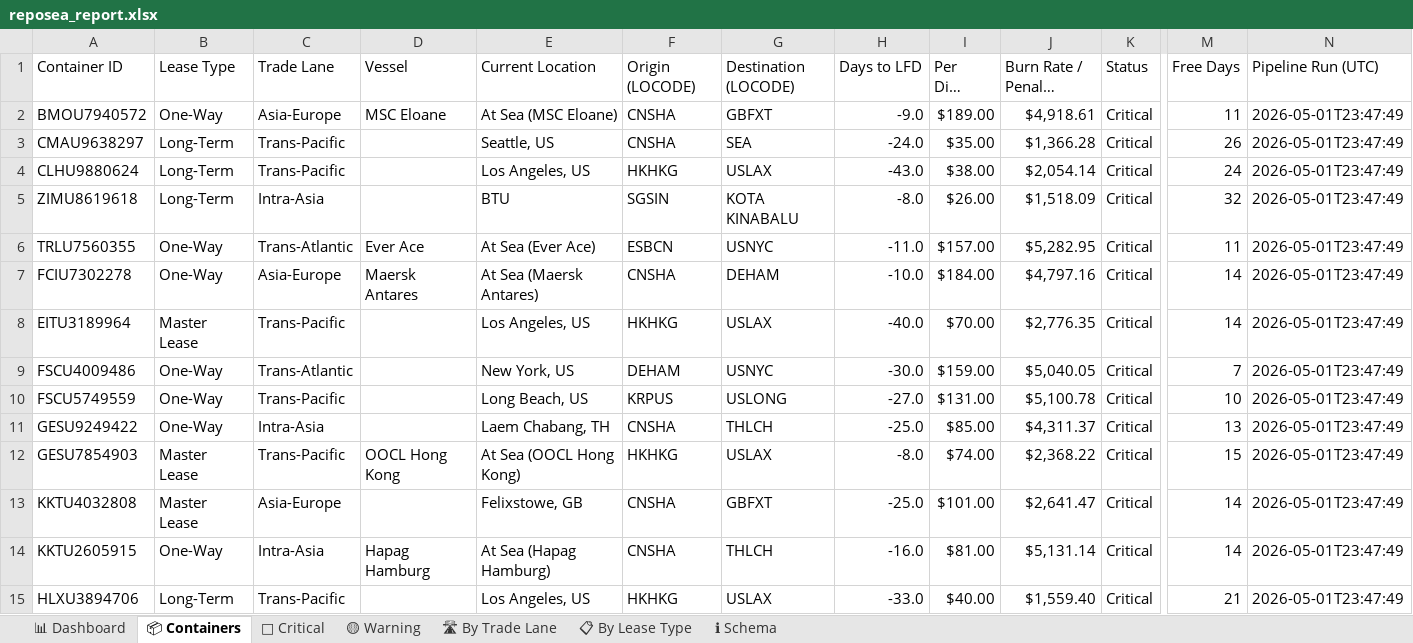
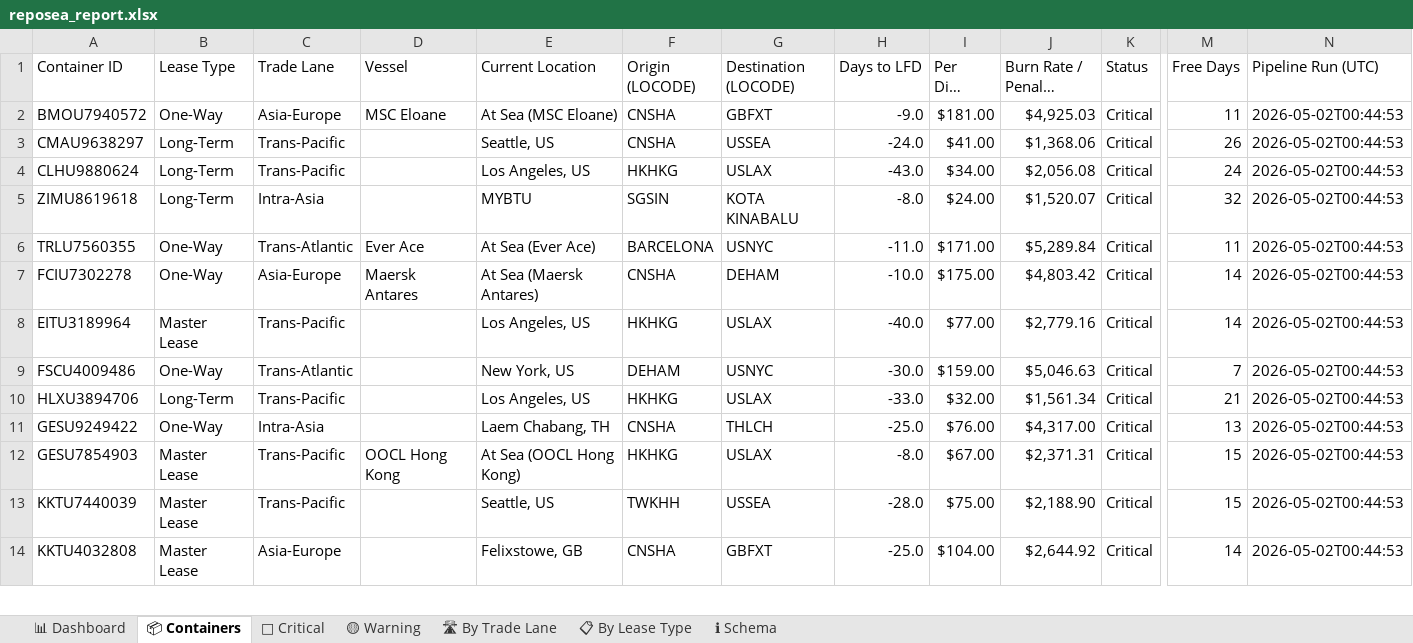
Before and after one commit to rahulmistry18/Reposea_container_optimizer, an Excel workbook: data/exports/reposea_report.xlsx, sheet 📦 Containers, drawn as a sheet; only a part is shown, gaps mark what is left out; long unchanged cells end in …; values as stored, in another font and other column widths than the file's, no cell formats; table styles not drawn; removed rows and columns are numbered as before the commit, all else as after; rows hold the shown columns only; the diff covers the shown part only; the diff names each change by its address in the sheet, - before the commit and + after, or states it on an @@ line.

Commit message:
chore(data): pipeline run 2026-05-01T16:44:55Z [skip ci]

```diff
--- a/data/exports/reposea_report.xlsx (sheet 📦 Containers)
+++ b/data/exports/reposea_report.xlsx (sheet 📦 Containers)
-I2 (Per Diem (USD)): $189.00
+I2 (Per Diem (USD)): $181.00
-J2 (Burn Rate / Penalty (USD)): $4,918.61
+J2 (Burn Rate / Penalty (USD)): $4,925.03
-N2:N9 (Pipeline Run (UTC)): 2026-05-01T23:47:49
+N2:N9 (Pipeline Run (UTC)): 2026-05-02T00:44:53
-G3 (Destination (LOCODE)): SEA
+G3 (Destination (LOCODE)): USSEA
-I3 (Per Diem (USD)): $35.00
+I3 (Per Diem (USD)): $41.00
-J3 (Burn Rate / Penalty (USD)): $1,366.28
+J3 (Burn Rate / Penalty (USD)): $1,368.06
-I4 (Per Diem (USD)): $38.00
+I4 (Per Diem (USD)): $34.00
-J4 (Burn Rate / Penalty (USD)): $2,054.14
+J4 (Burn Rate / Penalty (USD)): $2,056.08
-E5 (Current Location): BTU
+E5 (Current Location): MYBTU
-I5 (Per Diem (USD)): $26.00
+I5 (Per Diem (USD)): $24.00
-J5 (Burn Rate / Penalty (USD)): $1,518.09
+J5 (Burn Rate / Penalty (USD)): $1,520.07
-F6 (Origin (LOCODE)): ESBCN
+F6 (Origin (LOCODE)): BARCELONA
-I6 (Per Diem (USD)): $157.00
+I6 (Per Diem (USD)): $171.00
-J6 (Burn Rate / Penalty (USD)): $5,282.95
+J6 (Burn Rate / Penalty (USD)): $5,289.84
-I7 (Per Diem (USD)): $184.00
+I7 (Per Diem (USD)): $175.00
-J7 (Burn Rate / Penalty (USD)): $4,797.16
+J7 (Burn Rate / Penalty (USD)): $4,803.42
-I8 (Per Diem (USD)): $70.00
+I8 (Per Diem (USD)): $77.00
-J8 (Burn Rate / Penalty (USD)): $2,776.35
+J8 (Burn Rate / Penalty (USD)): $2,779.16
-J9 (Burn Rate / Penalty (USD)): $5,040.05
+J9 (Burn Rate / Penalty (USD)): $5,046.63
-row 10: FSCU5749559 | One-Way | Trans-Pacific |  | Long Beach, US | KRPUS | USLONG | -27.0 | $131.00 | $5,100.78 | Critical | 10 | 2026-05-01T23:47:49
+row 10: HLXU3894706 | Long-Term | Trans-Pacific |  | Los Angeles, US | HKHKG | USLAX | -33.0 | $32.00 | $1,561.34 | Critical | 21 | 2026-05-02T00:44:53
-I11 (Per Diem (USD)): $85.00
+I11 (Per Diem (USD)): $76.00
-J11 (Burn Rate / Penalty (USD)): $4,311.37
+J11 (Burn Rate / Penalty (USD)): $4,317.00
-N11:N12 (Pipeline Run (UTC)): 2026-05-01T23:47:49
+N11:N12 (Pipeline Run (UTC)): 2026-05-02T00:44:53
-I12 (Per Diem (USD)): $74.00
+I12 (Per Diem (USD)): $67.00
-J12 (Burn Rate / Penalty (USD)): $2,368.22
+J12 (Burn Rate / Penalty (USD)): $2,371.31
+row 13: KKTU7440039 | Master Lease | Trans-Pacific |  | Seattle, US | TWKHH | USSEA | -28.0 | $75.00 | $2,188.90 | Critical | 15 | 2026-05-02T00:44:53
-I14 (Per Diem (USD)): $101.00
+I14 (Per Diem (USD)): $104.00
-J14 (Burn Rate / Penalty (USD)): $2,641.47
+J14 (Burn Rate / Penalty (USD)): $2,644.92
-N14 (Pipeline Run (UTC)): 2026-05-01T23:47:49
+N14 (Pipeline Run (UTC)): 2026-05-02T00:44:53
-row 14: KKTU2605915 | One-Way | Intra-Asia | Hapag Hamburg | At Sea (Hapag Hamburg) | CNSHA | THLCH | -16.0 | $81.00 | $5,131.14 | Critical | 14 | 2026-05-01T23:47:49
-row 15: HLXU3894706 | Long-Term | Trans-Pacific |  | Los Angeles, US | HKHKG | USLAX | -33.0 | $40.00 | $1,559.40 | Critical | 21 | 2026-05-01T23:47:49
```
Also changed, not shown: 10 added rows, 9 removed rows and 42 edited cells elsewhere in this sheet, sheet 🔴 Critical, sheet 🛣 By Trade Lane, sheet 🟡 Warning, sheet 📋 By Lease Type, sheet 📊 Dashboard, cell formats, 7 other files.
